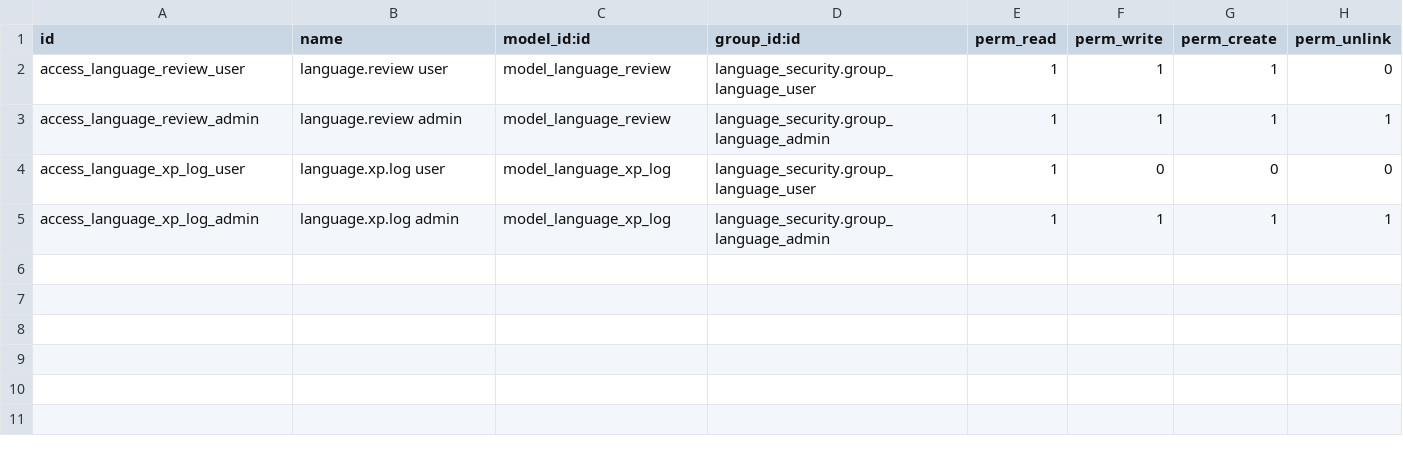
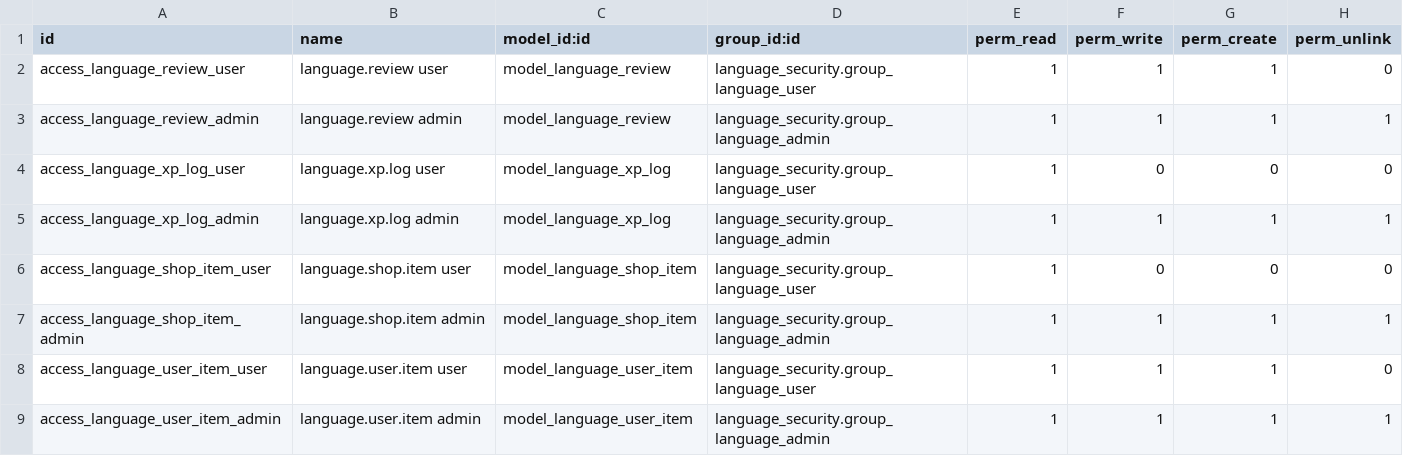
Before and after one commit to YuriiDorosh/Lexora, a CSV file: src/addons/language_learning/security/ir.model.access.csv, drawn as a sheet.

```diff
--- a/src/addons/language_learning/security/ir.model.access.csv
+++ b/src/addons/language_learning/security/ir.model.access.csv
@@ -5 +5,5 @@ access_language_xp_log_user,language.xp.log user,model_language_xp_log,language_
 access_language_xp_log_admin,language.xp.log admin,model_language_xp_log,language_security.group_language_admin,1,1,1,1
+access_language_shop_item_user,language.shop.item user,model_language_shop_item,language_security.group_language_user,1,0,0,0
+access_language_shop_item_admin,language.shop.item admin,model_language_shop_item,language_security.group_language_admin,1,1,1,1
+access_language_user_item_user,language.user.item user,model_language_user_item,language_security.group_language_user,1,1,1,0
+access_language_user_item_admin,language.user.item admin,model_language_user_item,language_security.group_language_admin,1,1,1,1
```
Also changed, not shown: 13 other files.
